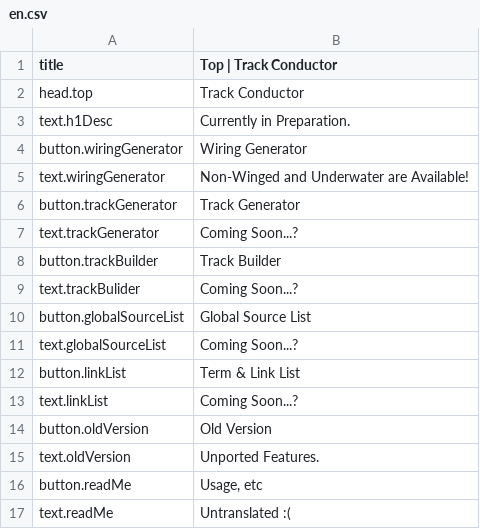
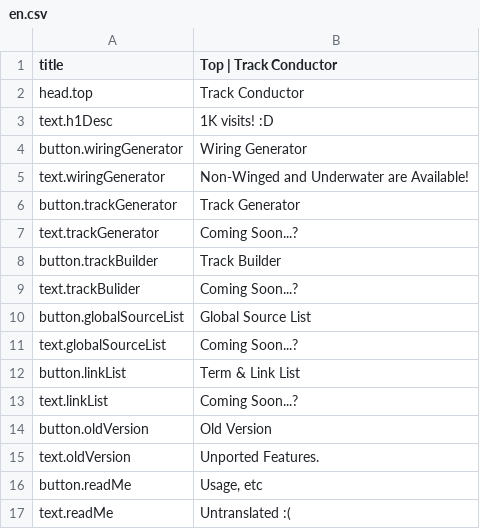
Before and after one commit to ShamojiSMM/TrackConductor, a CSV file: top/langs/en.csv, drawn as a sheet.

Commit message:
Update en.csv

```diff
--- a/top/langs/en.csv
+++ b/top/langs/en.csv
@@ -2,3 +2,3 @@ title,Top | Track Conductor
 head.top,Track Conductor
-text.h1Desc,Currently in Preparation.
+text.h1Desc,1K visits! :D
 button.wiringGenerator,Wiring Generator
```
